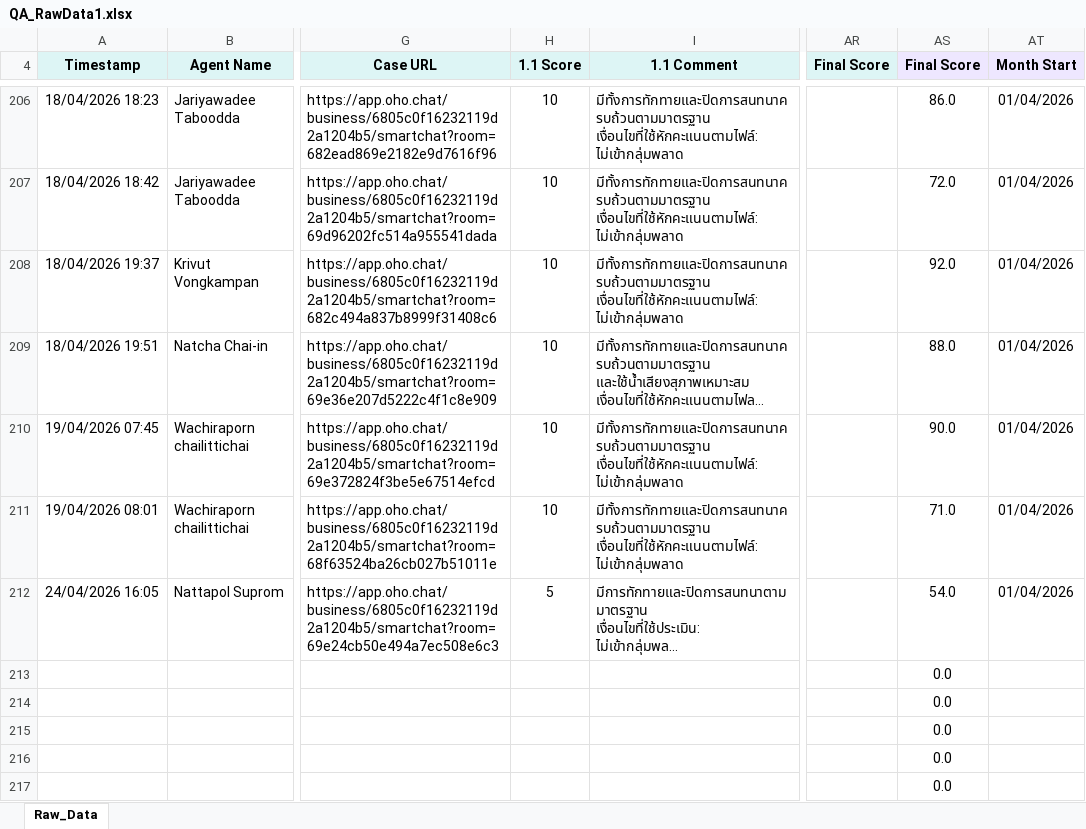
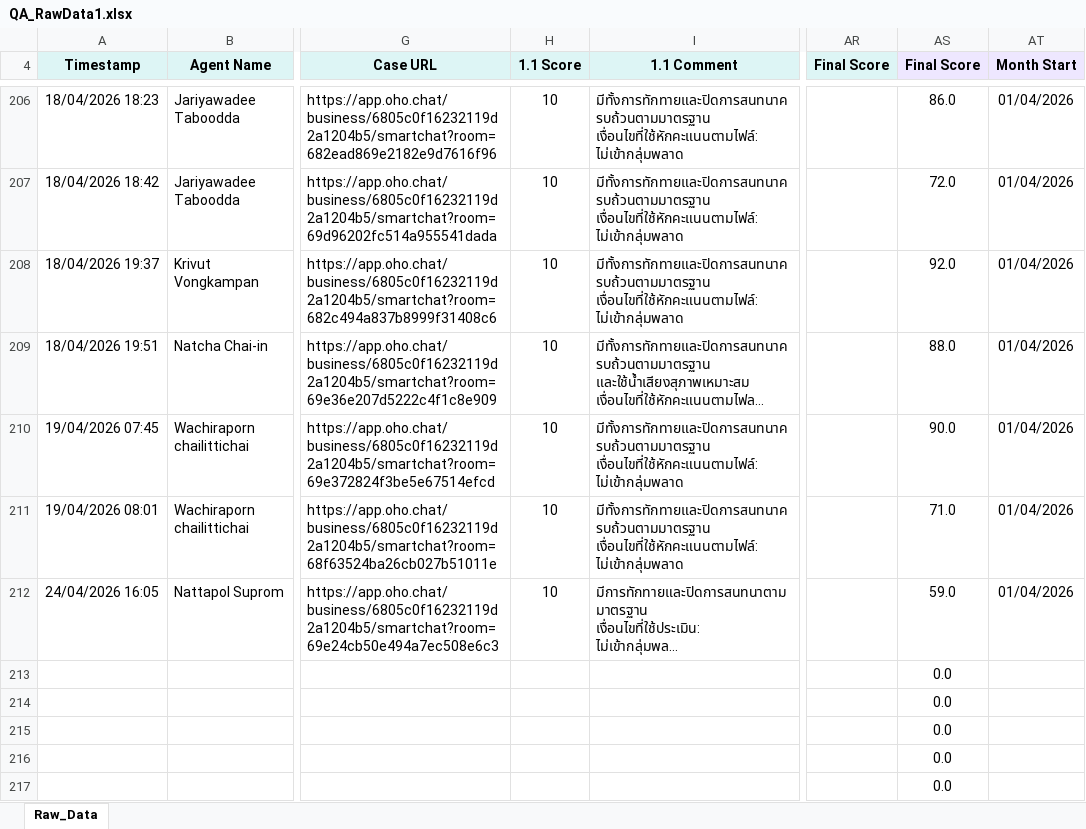
Before and after one commit to songpongo88-svg/qa-dashboard, an Excel workbook: public/QA_RawData1.xlsx, sheet Raw_Data, drawn as a sheet; only a part is shown, gaps mark what is left out; long unchanged cells end in …; values as stored, in another font and other column widths than the file's, no borders; the diff names each change by its address in the sheet, - before the commit and + after, or states it on an @@ line.

Commit message:
Add files via upload

```diff
--- a/public/QA_RawData1.xlsx (sheet Raw_Data)
+++ b/public/QA_RawData1.xlsx (sheet Raw_Data)
-H212 (1.1 Score): 5
+H212 (1.1 Score): 10
-AS212 (Final Score): 54.0
+AS212 (Final Score): 59.0
```
